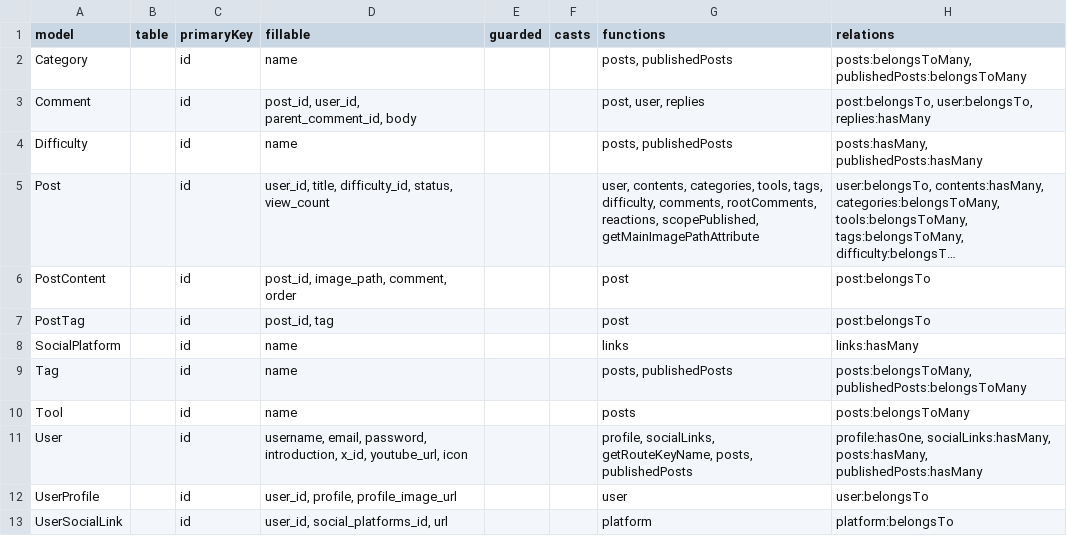
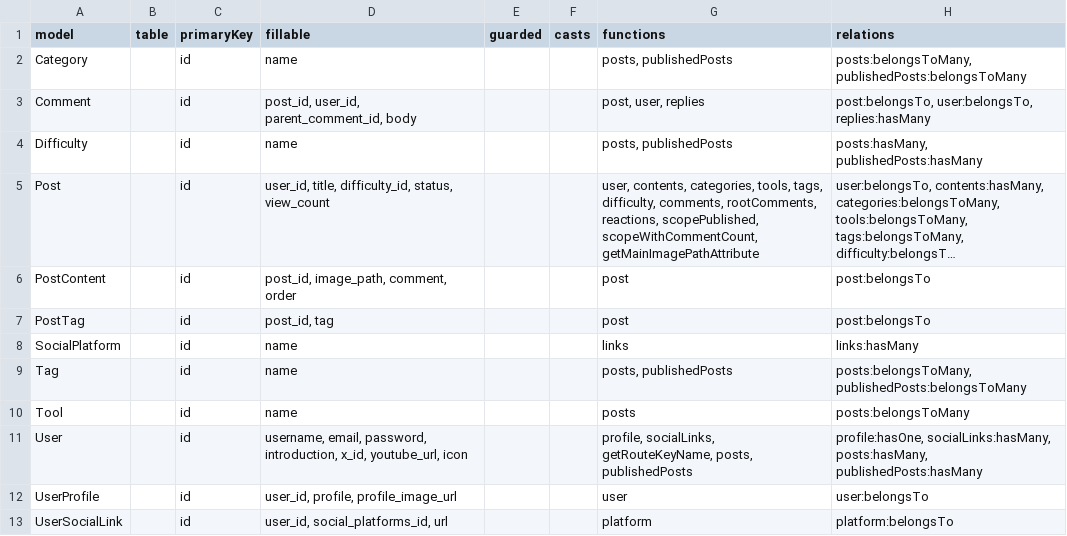
Before and after one commit to Shoki-Hiraga/diy_lab_app, a CSV file: models_export.csv, drawn as a sheet; long unchanged cells end in …; the diff names each change by its address in the sheet, - before the commit and + after, or states it on an @@ line.

```diff
--- a/models_export.csv
+++ b/models_export.csv
-G5 (functions): …reactions, scopePublished, getMainImagePathAttribute
+G5 (functions): …reactions, scopePublished, scopeWithCommentCount, getMainImagePathAttribute
```
Also changed, not shown: 16 other files.
